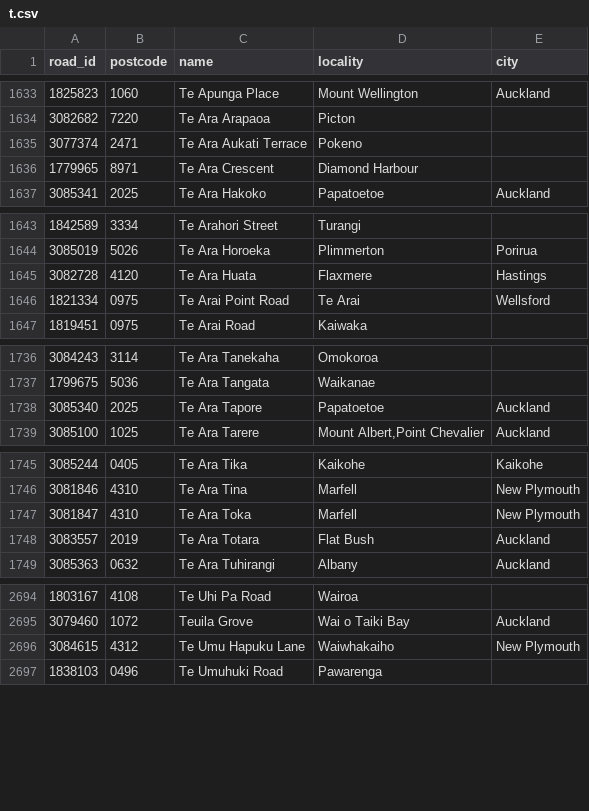
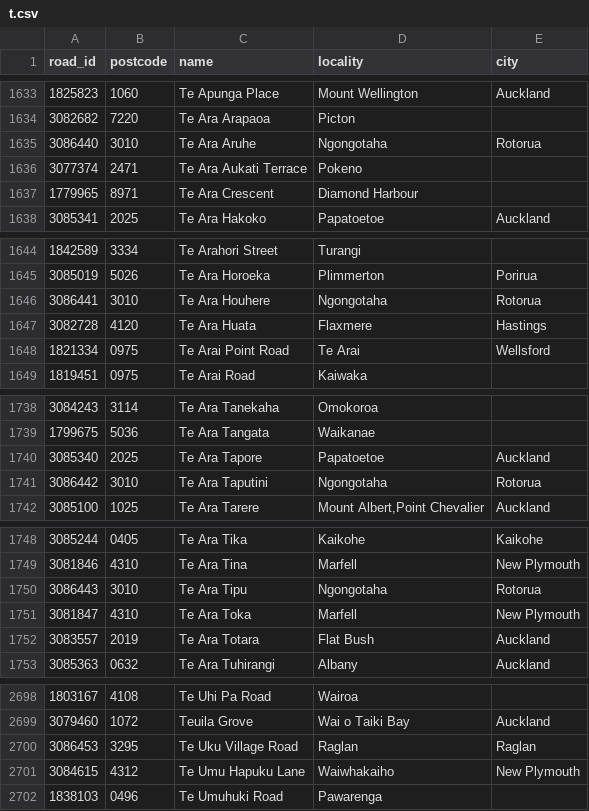
Before and after one commit to s01ipsist/open_nz_postcodes, a CSV file: street_postcodes/t.csv, drawn as a sheet; only a part is shown, gaps mark what is left out; the diff covers the shown part only.

```diff
--- a/street_postcodes/t.csv
+++ b/street_postcodes/t.csv
@@ -1634,2 +1634,3 @@ road_id,postcode,name,locality,city
 3082682,7220,Te Ara Arapaoa,Picton,
+3086440,3010,Te Ara Aruhe,Ngongotaha,Rotorua
 3077374,2471,Te Ara Aukati Terrace,Pokeno,
@@ -1644,2 +1645,3 @@ road_id,postcode,name,locality,city
 3085019,5026,Te Ara Horoeka,Plimmerton,Porirua
+3086441,3010,Te Ara Houhere,Ngongotaha,Rotorua
 3082728,4120,Te Ara Huata,Flaxmere,Hastings
@@ -1738,2 +1740,3 @@ road_id,postcode,name,locality,city
 3085340,2025,Te Ara Tapore,Papatoetoe,Auckland
+3086442,3010,Te Ara Taputini,Ngongotaha,Rotorua
 3085100,1025,Te Ara Tarere,"Mount Albert,Point Chevalier",Auckland
@@ -1746,2 +1749,3 @@ road_id,postcode,name,locality,city
 3081846,4310,Te Ara Tina,Marfell,New Plymouth
+3086443,3010,Te Ara Tipu,Ngongotaha,Rotorua
 3081847,4310,Te Ara Toka,Marfell,New Plymouth
@@ -2695,2 +2699,3 @@ road_id,postcode,name,locality,city
 3079460,1072,Teuila Grove,Wai o Taiki Bay,Auckland
+3086453,3295,Te Uku Village Road,Raglan,Raglan
 3084615,4312,Te Umu Hapuku Lane,Waiwhakaiho,New Plymouth
```
Also changed, not shown: 2 added rows elsewhere in this file, street_postcodes/a.csv, street_postcodes/b.csv, 13 other files.
